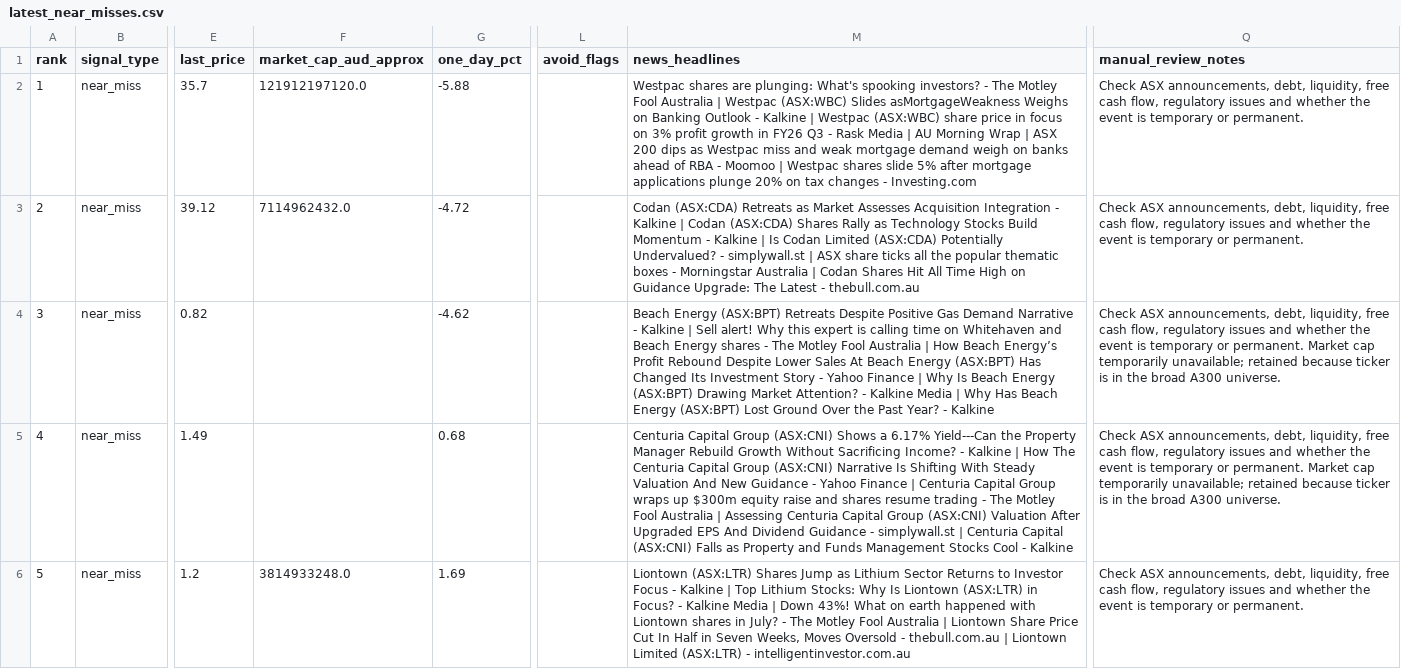
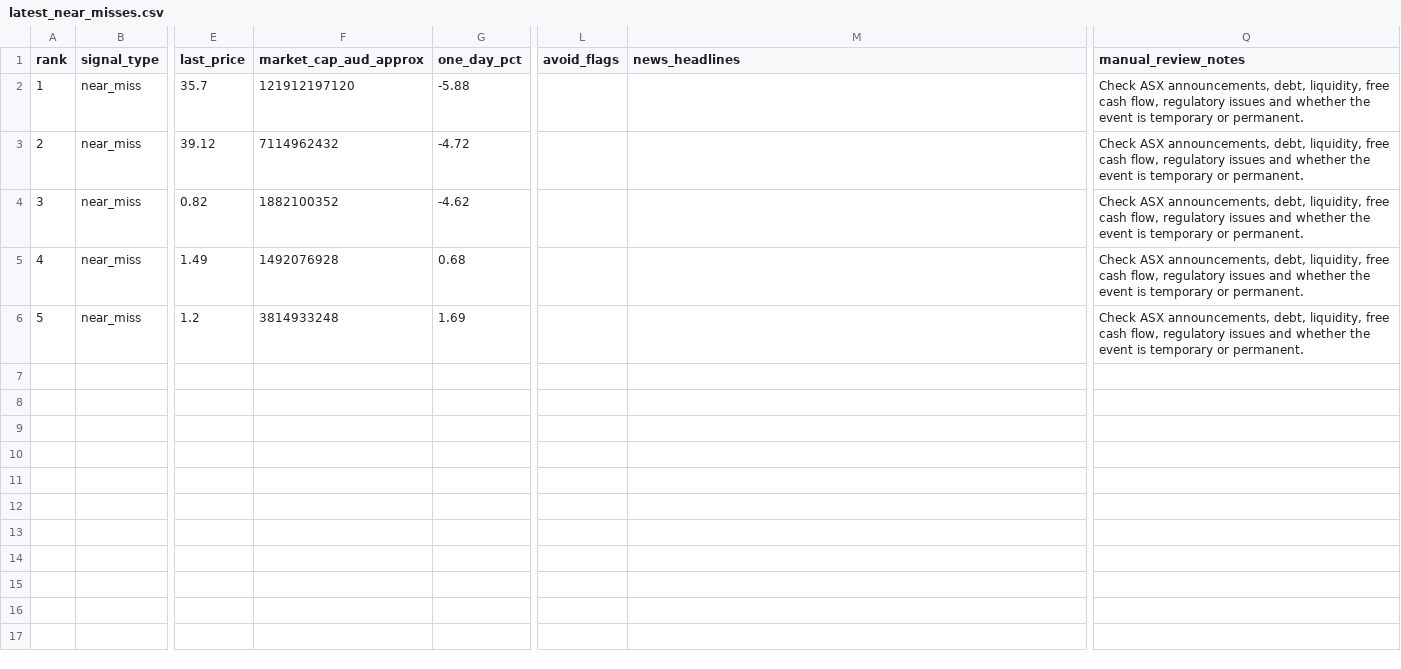
Before and after one commit to balkissoc/contrarian-investing-monitor, a CSV file: reports/latest_near_misses.csv, drawn as a sheet; only a part is shown, gaps mark what is left out; the diff names each change by its address in the sheet, - before the commit and + after, or states it on an @@ line.

```diff
--- a/reports/latest_near_misses.csv
+++ b/reports/latest_near_misses.csv
-F2 (market_cap_aud_approx): 121912197120.0
+F2 (market_cap_aud_approx): 121912197120
-M2 (news_headlines): Westpac shares are plunging: What's spooking investors? - The Motley Fool Australia | Westpac (ASX:WBC) Slides asMortgageWeakness Weighs on Banking Outlook - Kalkine | Westpac (ASX:WBC) share price in focus on 3% profit growth in FY26 Q3 - Rask Media | AU Morning Wrap | ASX 200 dips as Westpac miss and weak mortgage demand weigh on banks ahead of RBA - Moomoo | Westpac shares slide 5% after mortgage applications plunge 20% on tax changes - Investing.com
+M2 (news_headlines): (empty)
-F3 (market_cap_aud_approx): 7114962432.0
+F3 (market_cap_aud_approx): 7114962432
-M3 (news_headlines): Codan (ASX:CDA) Retreats as Market Assesses Acquisition Integration - Kalkine | Codan (ASX:CDA) Shares Rally as Technology Stocks Build Momentum - Kalkine | Is Codan Limited (ASX:CDA) Potentially Undervalued? - simplywall.st | ASX share ticks all the popular thematic boxes - Morningstar Australia | Codan Shares Hit All Time High on Guidance Upgrade: The Latest - thebull.com.au
+M3 (news_headlines): (empty)
-F4 (market_cap_aud_approx): (empty)
+F4 (market_cap_aud_approx): 1882100352
-M4 (news_headlines): Beach Energy (ASX:BPT) Retreats Despite Positive Gas Demand Narrative - Kalkine | Sell alert! Why this expert is calling time on Whitehaven and Beach Energy shares - The Motley Fool Australia | How Beach Energy’s Profit Rebound Despite Lower Sales At Beach Energy (ASX:BPT) Has Changed Its Investment Story - Yahoo Finance | Why Is Beach Energy (ASX:BPT) Drawing Market Attention? - Kalkine Media | Why Has Beach Energy (ASX:BPT) Lost Ground Over the Past Year? - Kalkine
+M4 (news_headlines): (empty)
-Q4:Q5 (manual_review_notes): …or permanent. Market cap temporarily unavailable; retained because ticker is in the broad A300 universe.
+Q4:Q5 (manual_review_notes): …or permanent.
-F5 (market_cap_aud_approx): (empty)
+F5 (market_cap_aud_approx): 1492076928
-M5 (news_headlines): Centuria Capital Group (ASX:CNI) Shows a 6.17% Yield---Can the Property Manager Rebuild Growth Without Sacrificing Income? - Kalkine | How The Centuria Capital Group (ASX:CNI) Narrative Is Shifting With Steady Valuation And New Guidance - Yahoo Finance | Centuria Capital Group wraps up $300m equity raise and shares resume trading - The Motley Fool Australia | Assessing Centuria Capital Group (ASX:CNI) Valuation After Upgraded EPS And Dividend Guidance - simplywall.st | Centuria Capital (ASX:CNI) Falls as Property and Funds Management Stocks Cool - Kalkine
+M5 (news_headlines): (empty)
-F6 (market_cap_aud_approx): 3814933248.0
+F6 (market_cap_aud_approx): 3814933248
-M6 (news_headlines): Liontown (ASX:LTR) Shares Jump as Lithium Sector Returns to Investor Focus - Kalkine | Top Lithium Stocks: Why Is Liontown (ASX:LTR) in Focus? - Kalkine Media | Down 43%! What on earth happened with Liontown shares in July? - The Motley Fool Australia | Liontown Share Price Cut In Half in Seven Weeks, Moves Oversold - thebull.com.au | Liontown Limited (ASX:LTR) - intelligentinvestor.com.au
+M6 (news_headlines): (empty)
```
Also changed, not shown: reports/contrarian_candidates_2026-08-10.csv, reports/latest_candidates.csv, 3 other files.
